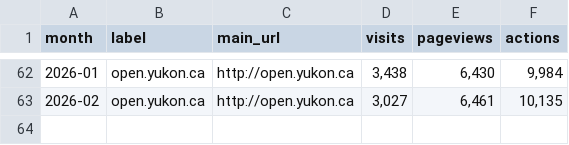
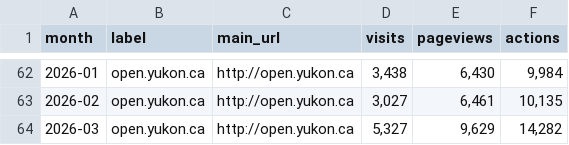
Before and after one commit to ytgov/ckan-open-government-portal-metrics, a CSV file: output/matomo_visits_and_pageviews_open_government_portal.csv, drawn as a sheet; only a part is shown, gaps mark what is left out.

```diff
--- a/output/matomo_visits_and_pageviews_open_government_portal.csv
+++ b/output/matomo_visits_and_pageviews_open_government_portal.csv
@@ -63 +63,2 @@ month,label,main_url,visits,pageviews,actions
 2026-02,open.yukon.ca,http://open.yukon.ca,"3,027","6,461","10,135"
+2026-03,open.yukon.ca,http://open.yukon.ca,"5,327","9,629","14,282"
```
Also changed, not shown: output/open_information_publications_by_year.csv, output/packages_by_type_by_org.csv, 4 other files.
